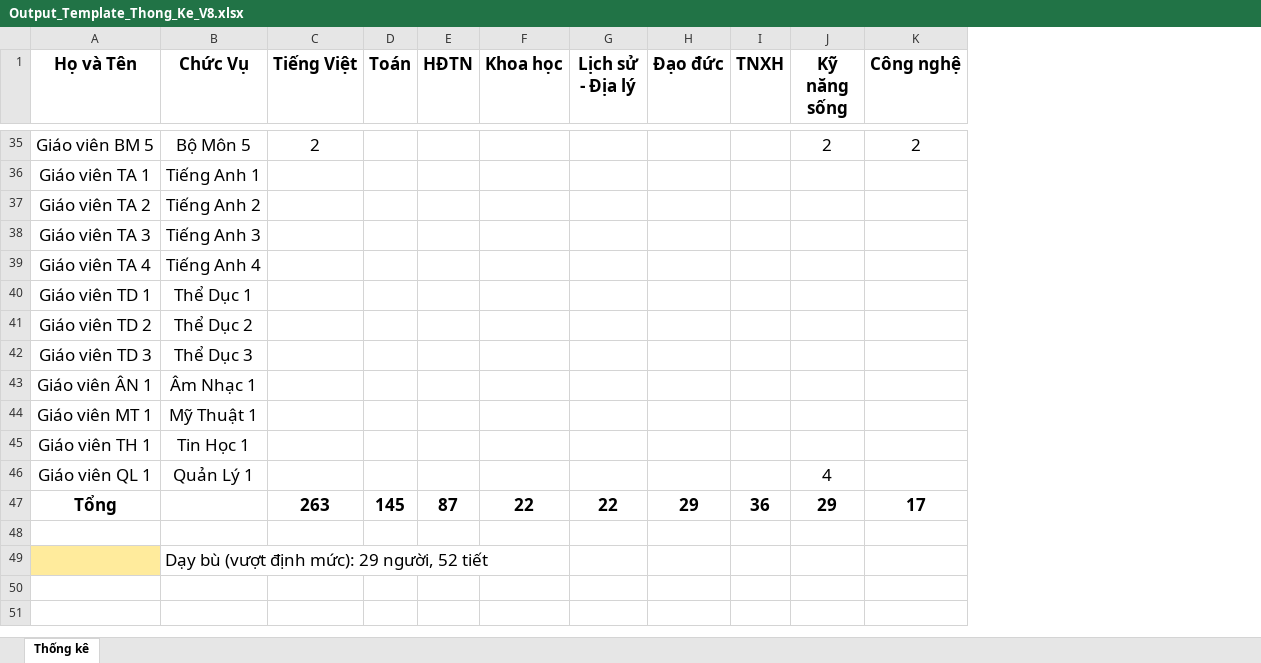
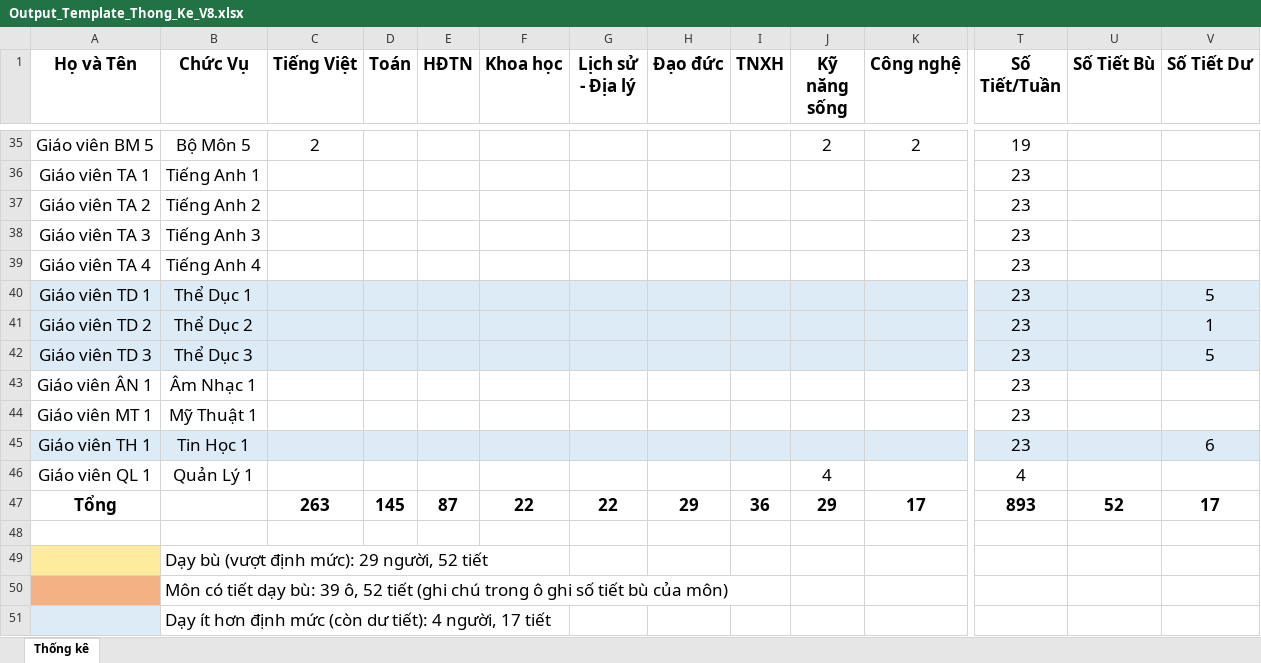
Before and after one commit to Maingochoanglong/TKB, an Excel workbook: data/Output_Template_Thong_Ke_V8.xlsx, sheet Thống kê, drawn as a sheet; only a part is shown, gaps mark what is left out; values as stored, in another font and other column widths than the file's, no borders; rows hold the shown columns only; the diff covers the shown part only; the diff names each change by its address in the sheet, - before the commit and + after, or states it on an @@ line.

```diff
--- a/data/Output_Template_Thong_Ke_V8.xlsx (sheet Thống kê)
+++ b/data/Output_Template_Thong_Ke_V8.xlsx (sheet Thống kê)
+column T (Số Tiết/Tuần), rows 35-47: 19 | 23 | 23 | 23 | 23 | 23 | 23 | 23 | 23 | 23 | 23 | 4 | 893
+column U (Số Tiết Bù), row 47: 52
+column V (Số Tiết Dư), rows 40-47: 5 | 1 | 5 |  |  | 6 |  | 17
-A40:K42 fill: none
+A40:K42 fill: #DDEBF7
-A45:K45 fill: none
+A45:K45 fill: #DDEBF7
+row 50:  | Môn có tiết dạy bù: 39 ô, 52 tiết (ghi chú trong ô ghi số tiết bù của môn)
+row 51:  | Dạy ít hơn định mức (còn dư tiết): 4 người, 17 tiết
```
Also changed, not shown: cell formats elsewhere in this sheet, data/Output_Template_TKB_V8.xlsx.
